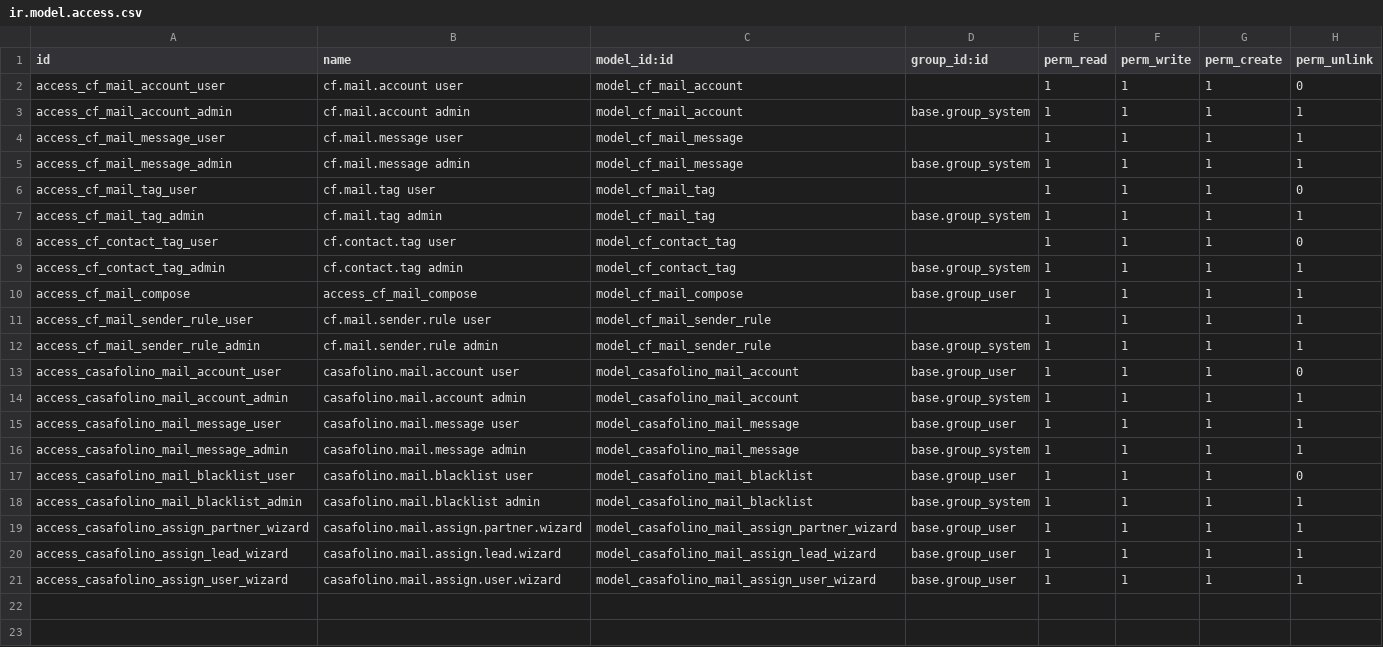
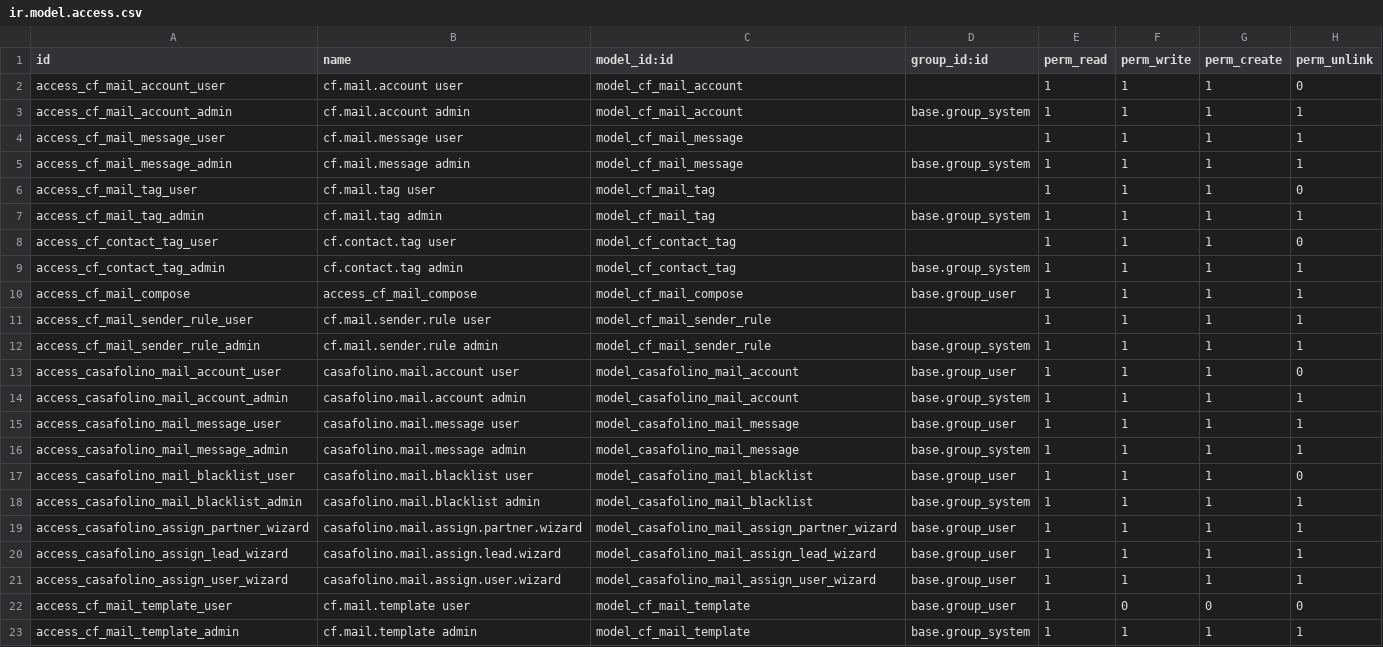
Before and after one commit to casafolino/casafolino-os, a CSV file: casafolino_mail/security/ir.model.access.csv, drawn as a sheet.

```diff
--- a/casafolino_mail/security/ir.model.access.csv
+++ b/casafolino_mail/security/ir.model.access.csv
@@ -21 +21,3 @@ access_casafolino_assign_lead_wizard,casafolino.mail.assign.lead.wizard,model_ca
 access_casafolino_assign_user_wizard,casafolino.mail.assign.user.wizard,model_casafolino_mail_assign_user_wizard,base.group_user,1,1,1,1
+access_cf_mail_template_user,cf.mail.template user,model_cf_mail_template,base.group_user,1,0,0,0
+access_cf_mail_template_admin,cf.mail.template admin,model_cf_mail_template,base.group_system,1,1,1,1
```
Also changed, not shown: 8 other files.
